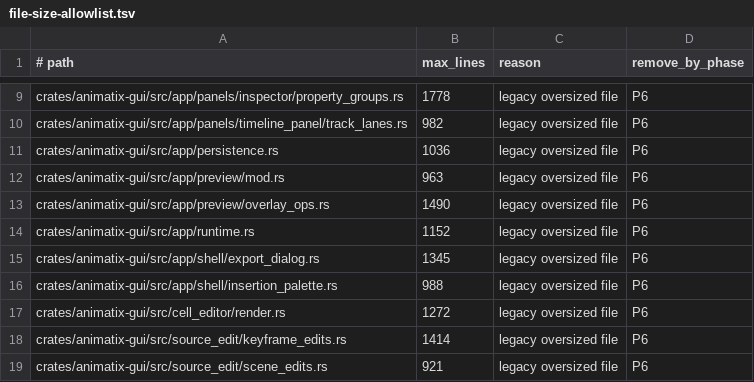
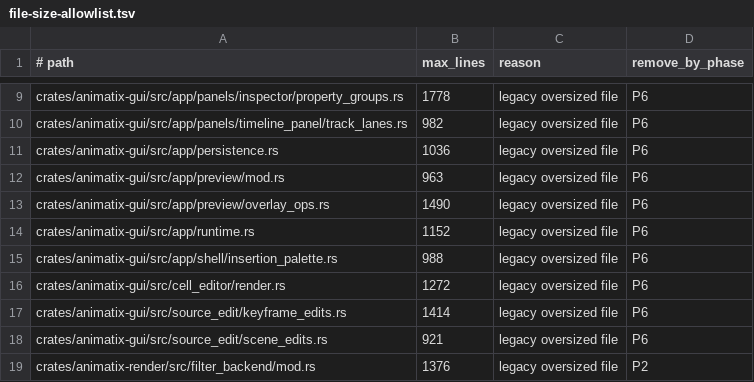
Before and after one commit to j4ger/animatix, a TSV file: scripts/file-size-allowlist.tsv, drawn as a sheet; only a part is shown, gaps mark what is left out; the shorter side is filled out with more unchanged rows.

Commit message:
refactor(gui): split the export dialog into progress, settings and action modules

```diff
--- a/scripts/file-size-allowlist.tsv
+++ b/scripts/file-size-allowlist.tsv
@@ -14,3 +14,2 @@ crates/animatix-gui/src/app/preview/overlay_ops.rs	1490	legacy oversized file	P6
 crates/animatix-gui/src/app/runtime.rs	1152	legacy oversized file	P6
-crates/animatix-gui/src/app/shell/export_dialog.rs	1345	legacy oversized file	P6
 crates/animatix-gui/src/app/shell/insertion_palette.rs	988	legacy oversized file	P6
```
Also changed, not shown: 6 other files.
